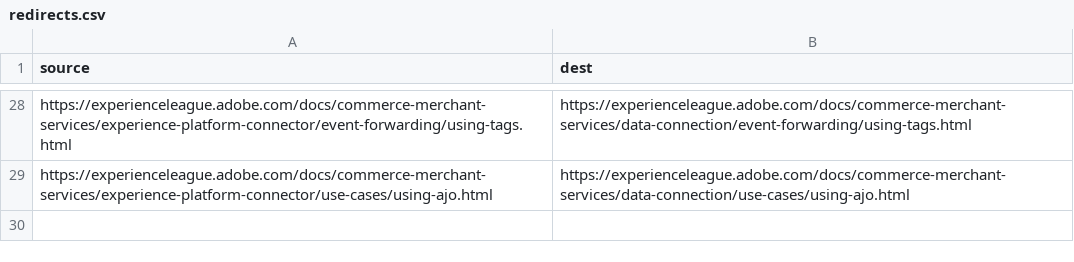
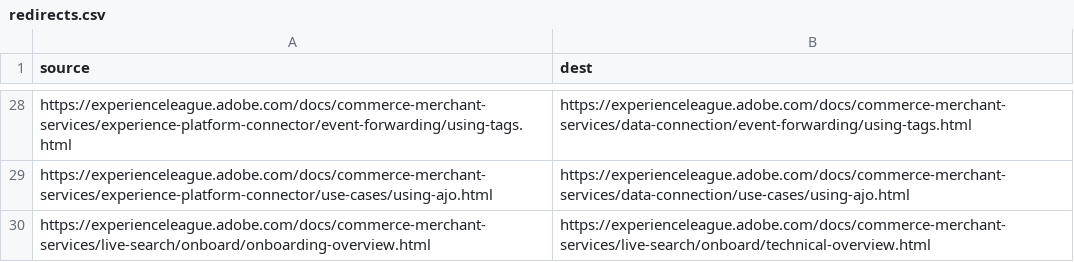
Before and after one commit to AdobeDocs/commerce-merchant-services.it-IT, a CSV file: redirects.csv, drawn as a sheet; only a part is shown, gaps mark what is left out.

```diff
--- a/redirects.csv
+++ b/redirects.csv
@@ -29 +29,2 @@ https://experienceleague.adobe.com/docs/commerce-merchant-services/experience-pl
 https://experienceleague.adobe.com/docs/commerce-merchant-services/experience-platform-connector/use-cases/using-ajo.html,https://experienceleague.adobe.com/docs/commerce-merchant-services/data-connection/use-cases/using-ajo.html
+https://experienceleague.adobe.com/docs/commerce-merchant-services/live-search/onboard/onboarding-overview.html,https://experienceleague.adobe.com/docs/commerce-merchant-services/live-search/onboard/technical-overview.html
```
Also changed, not shown: 2 other files.
